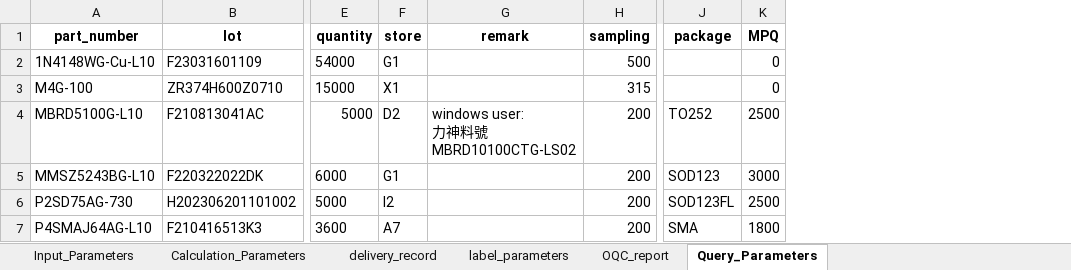
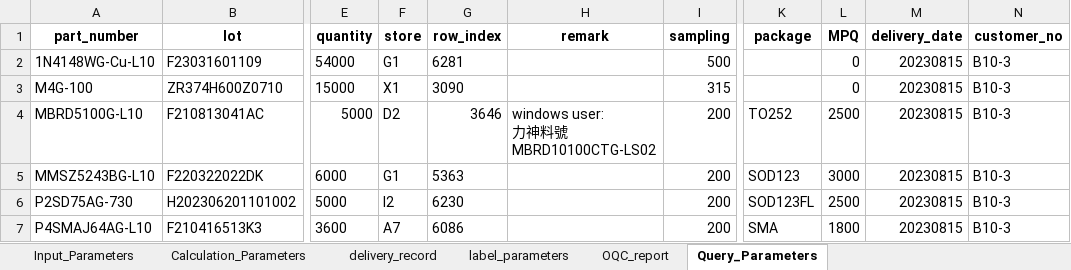
Before and after one commit to unssy/label_printing_20240401, an Excel workbook: parameters_dataframe.xlsx, sheet Query_Parameters, drawn as a sheet; only a part is shown, gaps mark what is left out; values as stored, in another font and other column widths than the file's, no borders; the diff names each change by its address in the sheet, - before the commit and + after, or states it on an @@ line.

```diff
--- a/parameters_dataframe.xlsx (sheet Query_Parameters)
+++ b/parameters_dataframe.xlsx (sheet Query_Parameters)
+column G (row_index), rows 2-7: 6281 | 3090 | 3646 | 5363 | 6230 | 6086
+column M (delivery_date), rows 2-7: all 20230815
+column N (customer_no), rows 2-7: all B10-3
```
Also changed, not shown: 4 other files.
